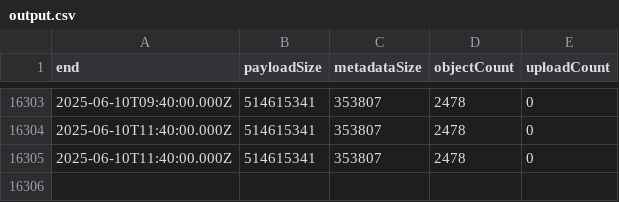
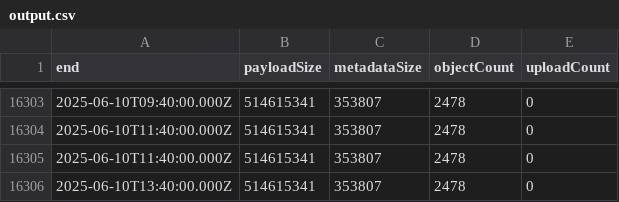
Before and after one commit to Srgr0/misskey_cloudflare-r2-usage, a CSV file: output.csv, drawn as a sheet; only a part is shown, gaps mark what is left out; the diff names each change by its address in the sheet, - before the commit and + after, or states it on an @@ line.

```diff
--- a/output.csv
+++ b/output.csv
+row 16306: 2025-06-10T13:40:00.000Z | 514615341 | 353807 | 2478 | 0
```
